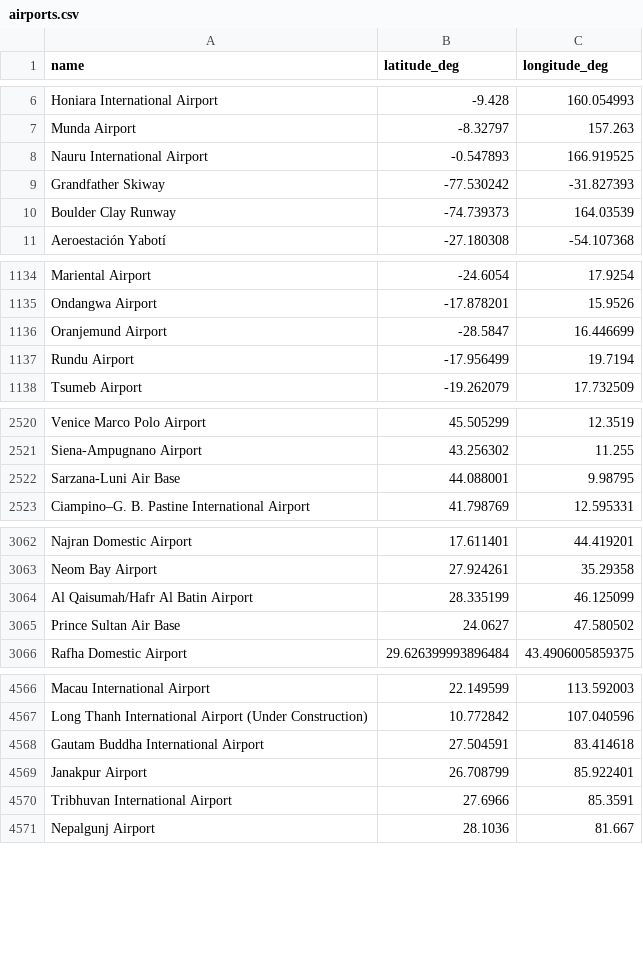
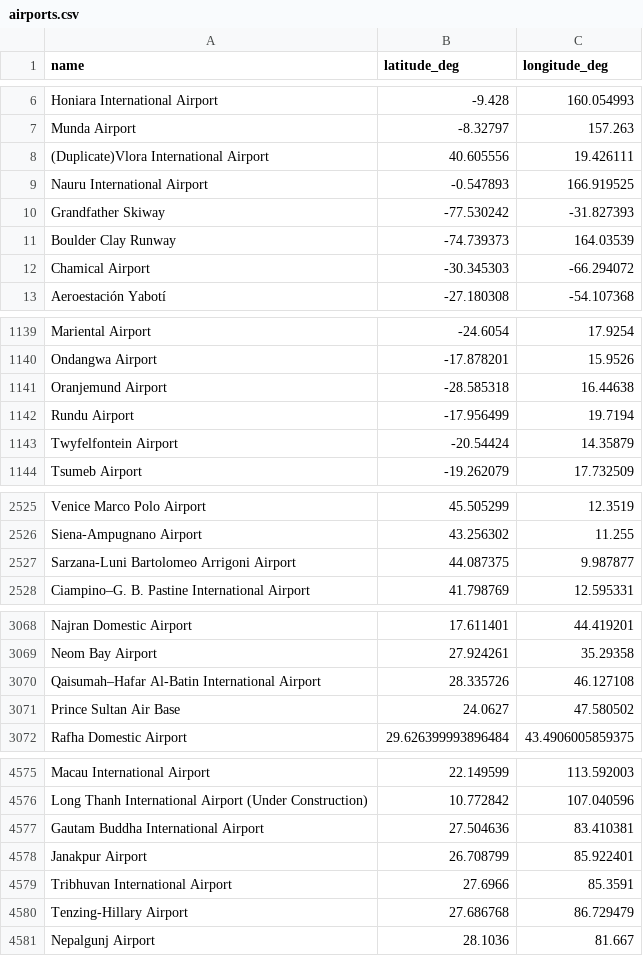
Before and after one commit to DobbyVPN/DobbyVPN, a CSV file: kmp_module/app/src/commonMain/composeResources/files/airports.csv, drawn as a sheet; only a part is shown, gaps mark what is left out; the diff covers the shown part only.

```diff
--- a/kmp_module/app/src/commonMain/composeResources/files/airports.csv
+++ b/kmp_module/app/src/commonMain/composeResources/files/airports.csv
@@ -7,2 +7,3 @@ Honiara International Airport,-9.428,160.054993
 Munda Airport,-8.32797,157.263
+(Duplicate)Vlora International Airport,40.605556,19.426111
 Nauru International Airport,-0.547893,166.919525
@@ -10,2 +11,3 @@ Grandfather Skiway,-77.530242,-31.827393
 Boulder Clay Runway,-74.739373,164.03539
+Chamical Airport,-30.345303,-66.294072
 Aeroestación Yabotí,-27.180308,-54.107368
@@ -1135,4 +1140,5 @@ Mariental Airport,-24.6054,17.9254
 Ondangwa Airport,-17.878201,15.9526
-Oranjemund Airport,-28.5847,16.446699
+Oranjemund Airport,-28.585318,16.44638
 Rundu Airport,-17.956499,19.7194
+Twyfelfontein Airport,-20.54424,14.35879
 Tsumeb Airport,-19.262079,17.732509
@@ -2521,3 +2526,3 @@ Venice Marco Polo Airport,45.505299,12.3519
 Siena-Ampugnano Airport,43.256302,11.255
-Sarzana-Luni Air Base,44.088001,9.98795
+Sarzana-Luni Bartolomeo Arrigoni Airport,44.087375,9.987877
 Ciampino–G. B. Pastine International Airport,41.798769,12.595331
@@ -3063,3 +3069,3 @@ Najran Domestic Airport,17.611401,44.419201
 Neom Bay Airport,27.924261,35.29358
-Al Qaisumah/Hafr Al Batin Airport,28.335199,46.125099
+Qaisumah–Hafar Al-Batin International Airport,28.335726,46.127108
 Prince Sultan Air Base,24.0627,47.580502
@@ -4567,5 +4576,6 @@ Macau International Airport,22.149599,113.592003
 Long Thanh International Airport (Under Construction),10.772842,107.040596
-Gautam Buddha International Airport,27.504591,83.414618
+Gautam Buddha International Airport,27.504636,83.410381
 Janakpur Airport,26.708799,85.922401
 Tribhuvan International Airport,27.6966,85.3591
+Tenzing-Hillary Airport,27.686768,86.729479
 Nepalgunj Airport,28.1036,81.667
```
Also changed, not shown: 15 added rows, 7 removed rows and 51 edited cells elsewhere in this file.
